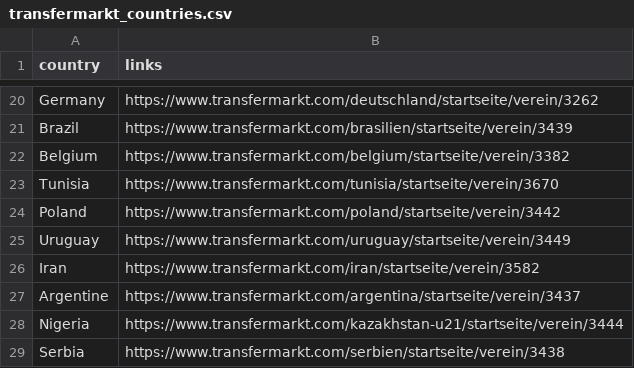
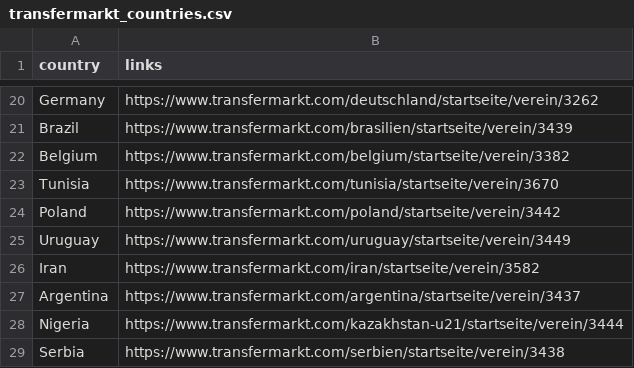
Before and after one commit to brunotancredi/Random-Football-Expert, a CSV file: data/transfermarkt_countries.csv, drawn as a sheet; only a part is shown, gaps mark what is left out.

Commit message:
fix countries

```diff
--- a/data/transfermarkt_countries.csv
+++ b/data/transfermarkt_countries.csv
@@ -26,3 +26,3 @@ Uruguay,https://www.transfermarkt.com/uruguay/startseite/verein/3449
 Iran,https://www.transfermarkt.com/iran/startseite/verein/3582
-Argentine,https://www.transfermarkt.com/argentina/startseite/verein/3437
+Argentina,https://www.transfermarkt.com/argentina/startseite/verein/3437
 Nigeria,https://www.transfermarkt.com/kazakhstan-u21/startseite/verein/3444
```
Also changed, not shown: 7 other files.
